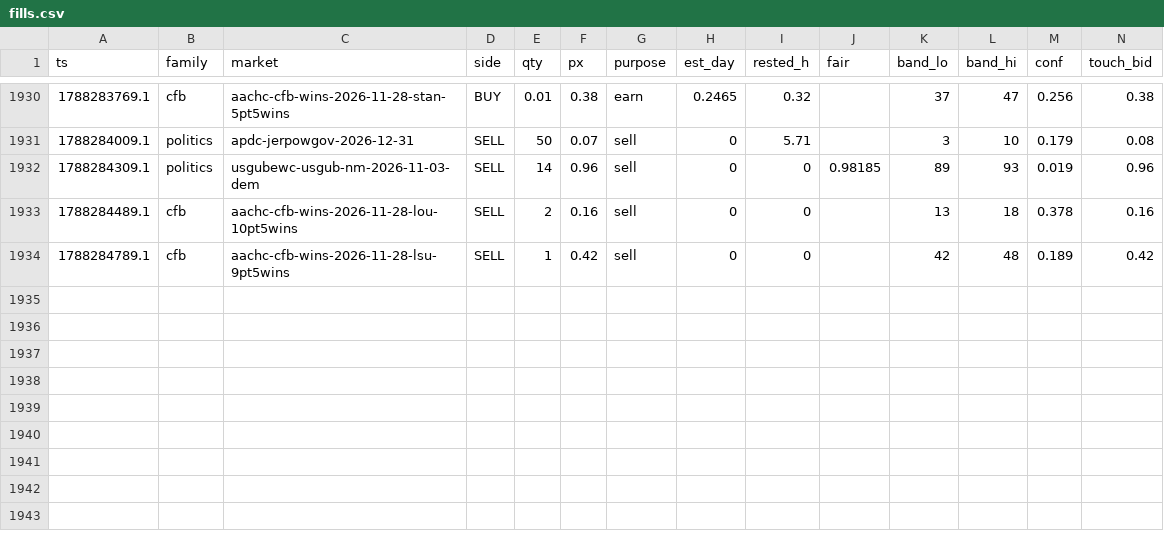
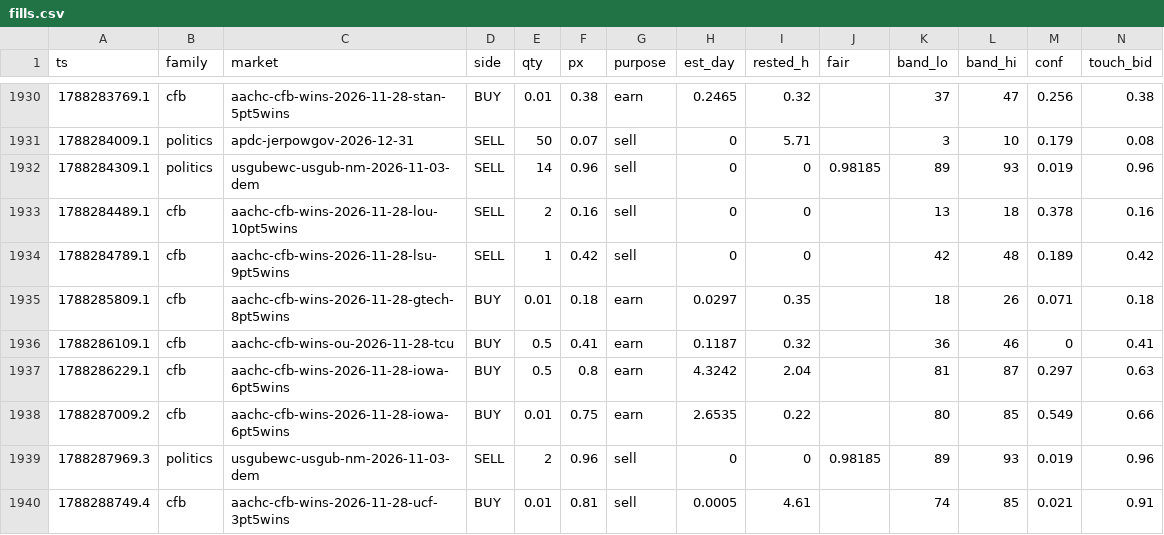
Before and after one commit to christophercox2-boop/liquidity-rewards, a CSV file: data/fills.csv, drawn as a sheet; only a part is shown, gaps mark what is left out; rows hold the shown columns only; the diff names each change by its address in the sheet, - before the commit and + after, or states it on an @@ line.

Commit message:
fills archive: +6 rows [skip ci]

```diff
--- a/data/fills.csv
+++ b/data/fills.csv
+row 1935: 1788285809.1 | cfb | aachc-cfb-wins-2026-11-28-gtech-8pt5wins | BUY | 0.01 | 0.18 | earn | 0.0297 | 0.35 |  | 18 | 26 | 0.071 | 0.18
+row 1936: 1788286109.1 | cfb | aachc-cfb-wins-ou-2026-11-28-tcu | BUY | 0.5 | 0.41 | earn | 0.1187 | 0.32 |  | 36 | 46 | 0 | 0.41
+row 1937: 1788286229.1 | cfb | aachc-cfb-wins-2026-11-28-iowa-6pt5wins | BUY | 0.5 | 0.8 | earn | 4.3242 | 2.04 |  | 81 | 87 | 0.297 | 0.63
+row 1938: 1788287009.2 | cfb | aachc-cfb-wins-2026-11-28-iowa-6pt5wins | BUY | 0.01 | 0.75 | earn | 2.6535 | 0.22 |  | 80 | 85 | 0.549 | 0.66
+row 1939: 1788287969.3 | politics | usgubewc-usgub-nm-2026-11-03-dem | SELL | 2 | 0.96 | sell | 0 | 0 | 0.98185 | 89 | 93 | 0.019 | 0.96
+row 1940: 1788288749.4 | cfb | aachc-cfb-wins-2026-11-28-ucf-3pt5wins | BUY | 0.01 | 0.81 | sell | 0.0005 | 4.61 |  | 74 | 85 | 0.021 | 0.91
```
